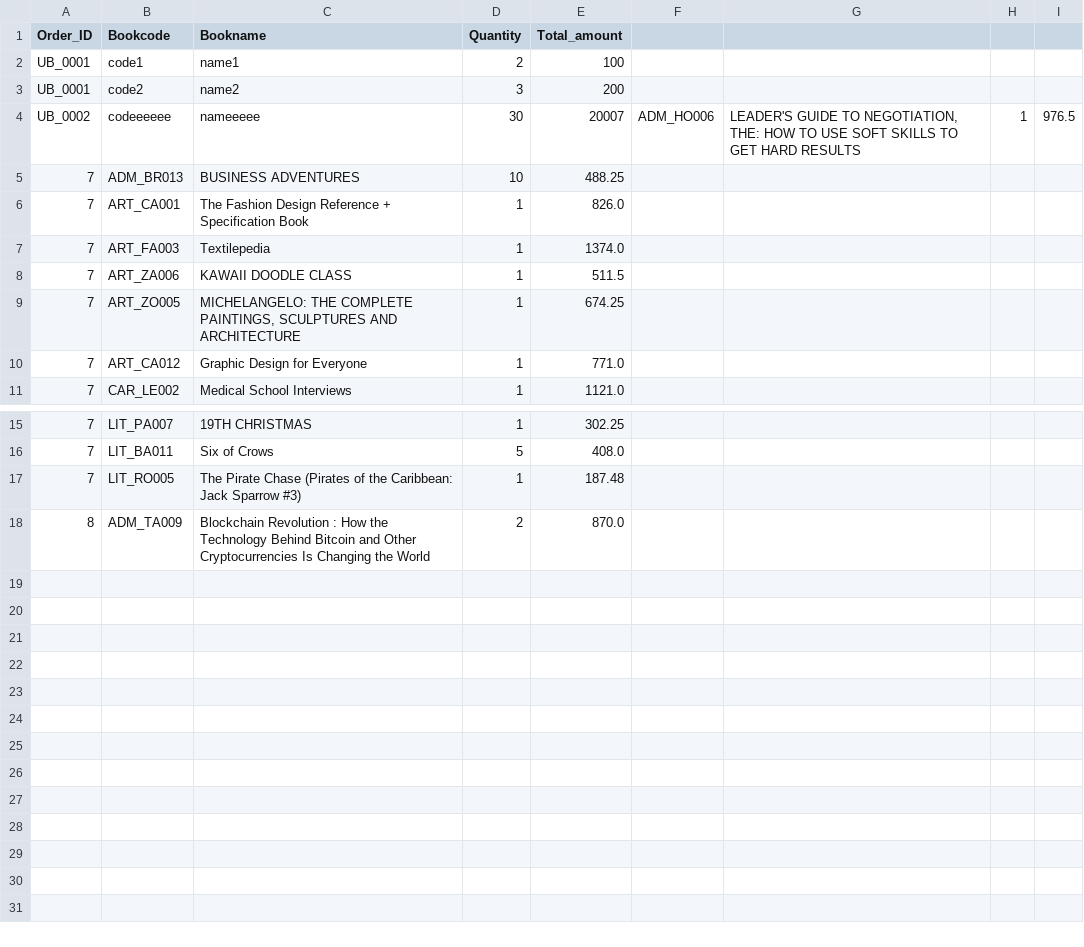
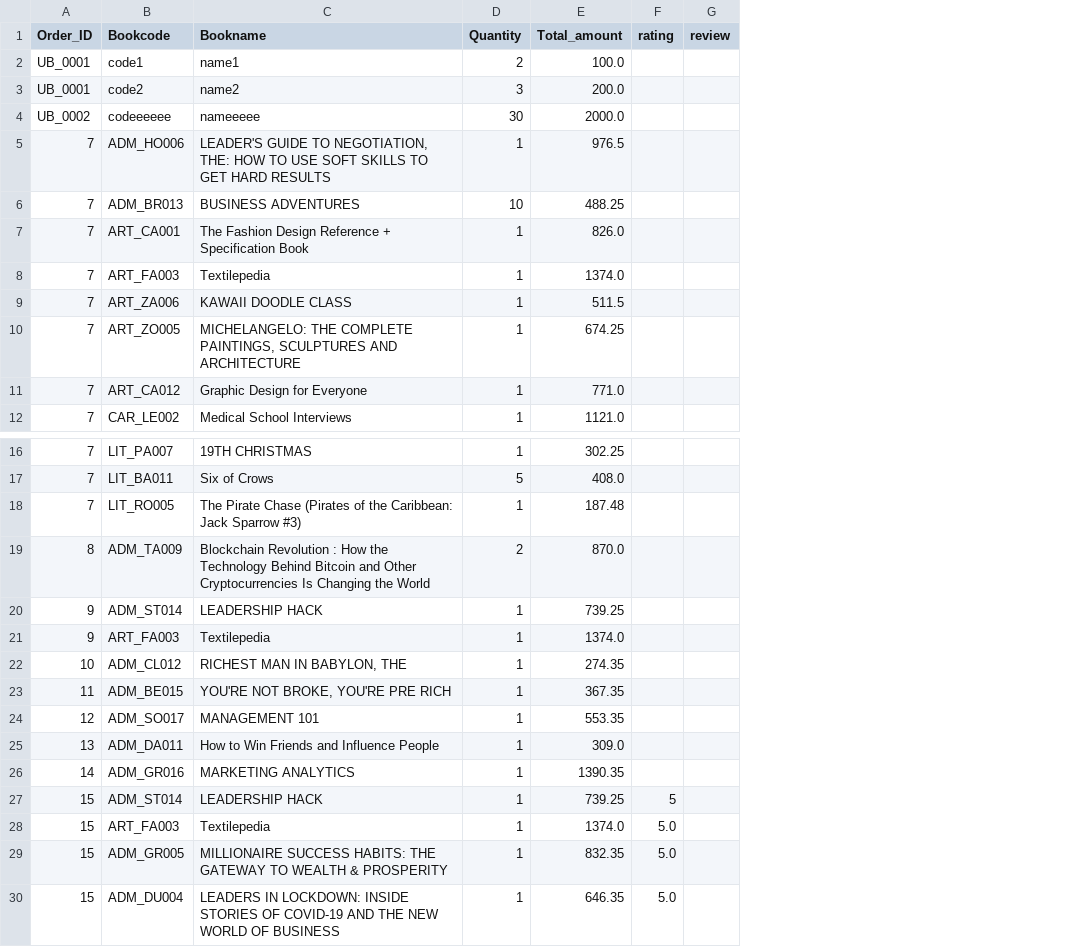
Before and after one commit to kuroisep/Unknown-Bookstore-Application, a CSV file: UnknownShop/database/order_detail.csv, drawn as a sheet; only a part is shown, gaps mark what is left out; removed rows and columns are numbered as before the commit, all else as after; the diff names each change by its address in the sheet, - before the commit and + after, or states it on an @@ line.

Commit message:
added review

```diff
--- a/UnknownShop/database/order_detail.csv
+++ b/UnknownShop/database/order_detail.csv
-column F, row 4: ADM_HO006
-column G, row 4: LEADER'S GUIDE TO NEGOTIATION, THE: HOW TO USE SOFT SKILLS TO GET HARD RESULTS
-column H, row 4: 1
-column I, row 4: 976.5
+column F (rating), empty
+column G (review), empty
-E2 (Total_amount): 100
+E2 (Total_amount): 100.0
-E3 (Total_amount): 200
+E3 (Total_amount): 200.0
-E4 (Total_amount): 20007
+E4 (Total_amount): 2000.0
+row 5: 7 | ADM_HO006 | LEADER'S GUIDE TO NEGOTIATION, THE: HOW TO USE SOFT SKILLS TO GET HARD RESULTS | 1 | 976.5
+row 20: 9 | ADM_ST014 | LEADERSHIP HACK | 1 | 739.25
+row 21: 9 | ART_FA003 | Textilepedia | 1 | 1374.0
+row 22: 10 | ADM_CL012 | RICHEST MAN IN BABYLON, THE | 1 | 274.35
+row 23: 11 | ADM_BE015 | YOU'RE NOT BROKE, YOU'RE PRE RICH | 1 | 367.35
+row 24: 12 | ADM_SO017 | MANAGEMENT 101 | 1 | 553.35
+row 25: 13 | ADM_DA011 | How to Win Friends and Influence People | 1 | 309.0
+row 26: 14 | ADM_GR016 | MARKETING ANALYTICS | 1 | 1390.35
+row 27: 15 | ADM_ST014 | LEADERSHIP HACK | 1 | 739.25 | 5
+row 28: 15 | ART_FA003 | Textilepedia | 1 | 1374.0 | 5.0
+row 29: 15 | ADM_GR005 | MILLIONAIRE SUCCESS HABITS: THE GATEWAY TO WEALTH & PROSPERITY | 1 | 832.35 | 5.0
+row 30: 15 | ADM_DU004 | LEADERS IN LOCKDOWN: INSIDE STORIES OF COVID-19 AND THE NEW WORLD OF BUSINESS | 1 | 646.35 | 5.0
```
Also changed, not shown: UnknownShop/database/order.csv, 1 other file.
